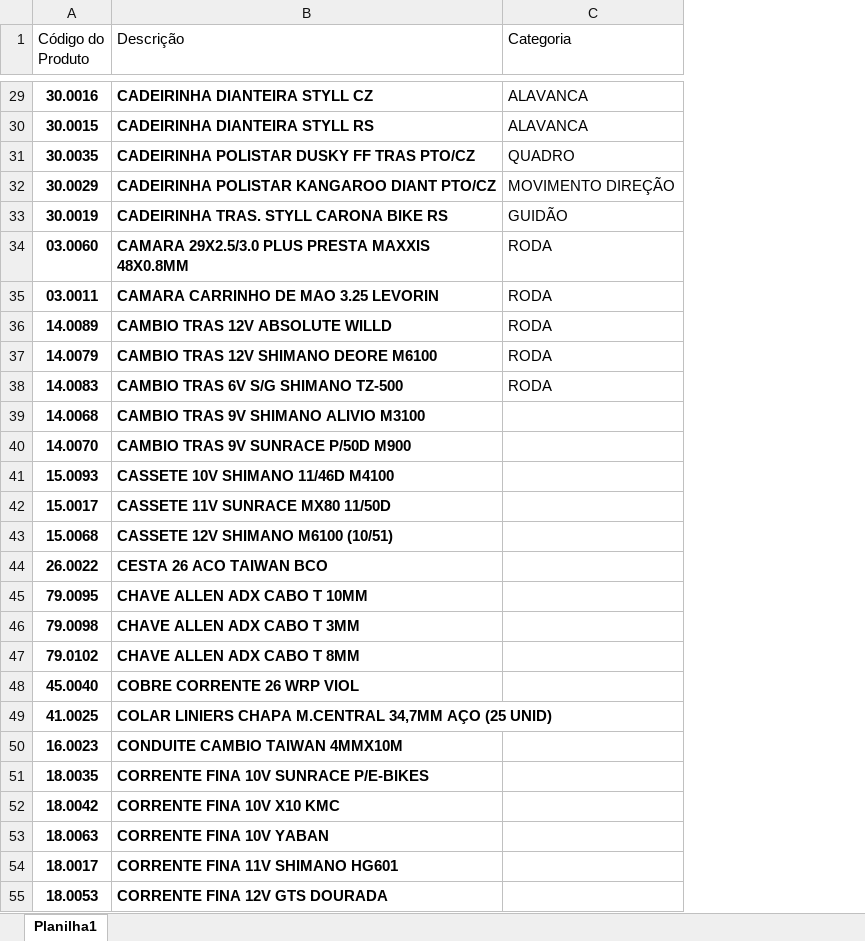
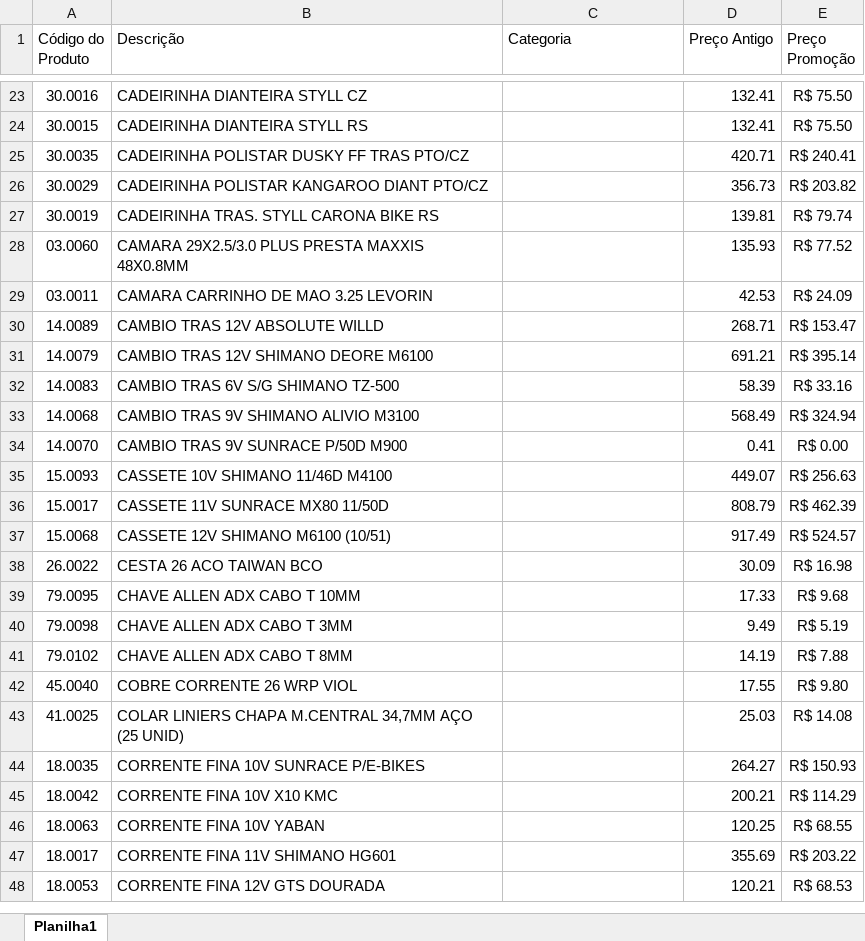
Before and after one commit to RafaelSilvaCastro/gerador-catalogo-python, an Excel workbook: produtos.xlsx, sheet Planilha1, drawn as a sheet; only a part is shown, gaps mark what is left out; values as stored, in another font and other column widths than the file's, no borders; removed rows and columns are numbered as before the commit, all else as after; the diff covers the shown part only; the diff names each change by its address in the sheet, - before the commit and + after, or states it on an @@ line.

```diff
--- a/produtos.xlsx (sheet Planilha1)
+++ b/produtos.xlsx (sheet Planilha1)
+column D (Preço Antigo), rows 23-48: 132.41 | 132.41 | 420.71 | 356.73 | 139.81 | 135.93 | 42.53 | 268.71 | 691.21 | 58.39 | 568.49 | 0.41 | 449.07 | 808.79 | 917.49 | 30.09 | 17.33 | 9.49 | 14.19 | 17.55 | 25.03 | 264.27 | 200.21 | 120.25 | 355.69 | 120.21
+column E (Preço Promoção), rows 23-48: R$ 75.50 | R$ 75.50 | R$ 240.41 | R$ 203.82 | R$ 79.74 | R$ 77.52 | R$ 24.09 | R$ 153.47 | R$ 395.14 | R$ 33.16 | R$ 324.94 | R$ 0.00 | R$ 256.63 | R$ 462.39 | R$ 524.57 | R$ 16.98 | R$ 9.68 | R$ 5.19 | R$ 7.88 | R$ 9.80 | R$ 14.08 | R$ 150.93 | R$ 114.29 | R$ 68.55 | R$ 203.22 | R$ 68.53
-A23:B43 bold: on
+A23:B43 bold: off
-C23:C24 (Categoria): ALAVANCA
+C23:C24 (Categoria): (empty)
-C25 (Categoria): QUADRO
+C25 (Categoria): (empty)
-C26 (Categoria): MOVIMENTO DIREÇÃO
+C26 (Categoria): (empty)
-C27 (Categoria): GUIDÃO
+C27 (Categoria): (empty)
-C28:C32 (Categoria): RODA
+C28:C32 (Categoria): (empty)
-row 50: 16.0023 | CONDUITE CAMBIO TAIWAN 4MMX10M
-A44:B48 bold: on
+A44:B48 bold: off
```
Also changed, not shown: 14 removed rows, 21 edited cells and cell formats elsewhere in this sheet, 2 other files.
